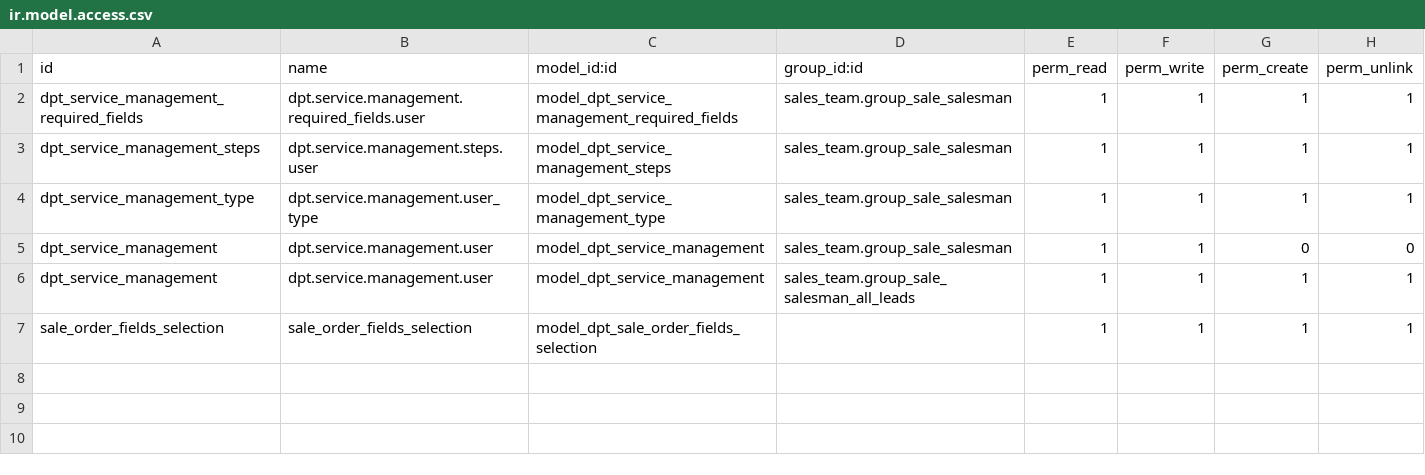
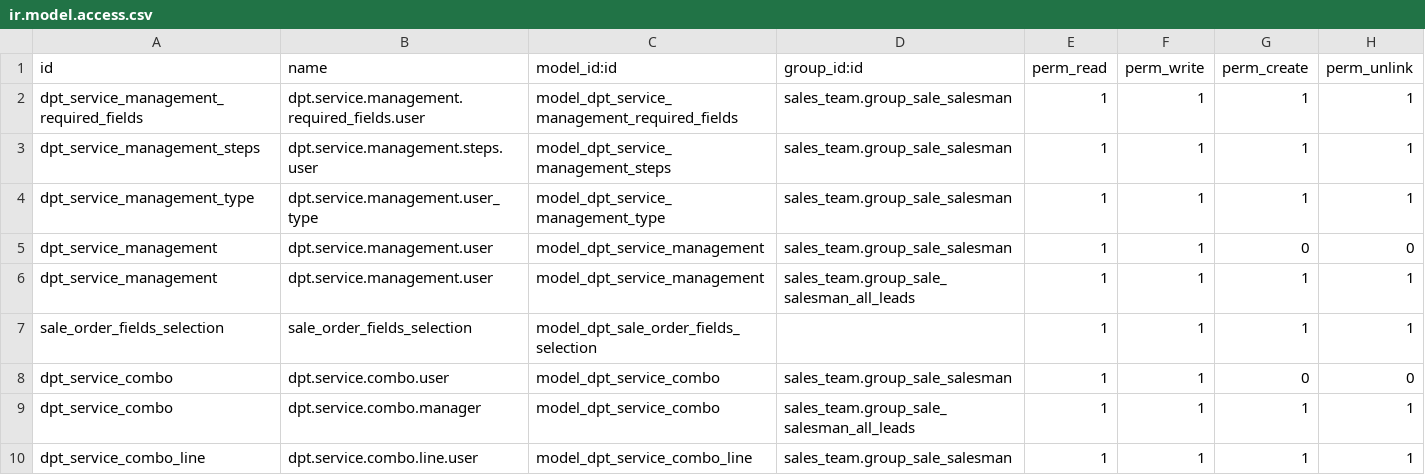
Before and after one commit to cuonglv176/Odoo-DPT, a CSV file: dpt_service_management/security/ir.model.access.csv, drawn as a sheet.

Commit message:
update combo

```diff
--- a/dpt_service_management/security/ir.model.access.csv
+++ b/dpt_service_management/security/ir.model.access.csv
@@ -7 +7,4 @@ dpt_service_management,dpt.service.management.user,model_dpt_service_management,
 sale_order_fields_selection,sale_order_fields_selection,model_dpt_sale_order_fields_selection,,1,1,1,1
+dpt_service_combo,dpt.service.combo.user,model_dpt_service_combo,sales_team.group_sale_salesman,1,1,0,0
+dpt_service_combo,dpt.service.combo.manager,model_dpt_service_combo,sales_team.group_sale_salesman_all_leads,1,1,1,1
+dpt_service_combo_line,dpt.service.combo.line.user,model_dpt_service_combo_line,sales_team.group_sale_salesman,1,1,1,1
```
Also changed, not shown: 5 other files.
